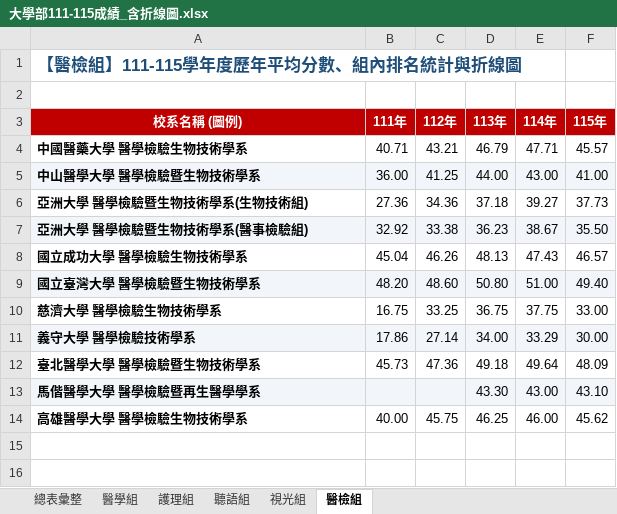
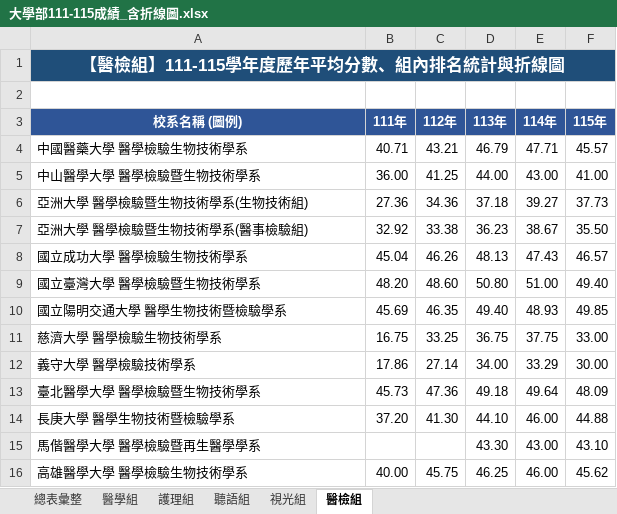
Before and after one commit to KeepProgress-5147/grades, an Excel workbook: 大學部111-115成績_含折線圖.xlsx, sheet 醫檢組, drawn as a sheet; values as stored, in another font and other column widths than the file's, no borders; charts and pictures not drawn; addresses are those after the commit; the diff names each change by its address in the sheet, - before the commit and + after, or states it on an @@ line.

```diff
--- a/大學部111-115成績_含折線圖.xlsx (sheet 醫檢組)
+++ b/大學部111-115成績_含折線圖.xlsx (sheet 醫檢組)
@@ A1 fill: none → #1F4E79, text colour: #1F4E79 → #FFFFFF, alignment: left → center @@
+A1:F1 merged
-A3:F3 fill: #C00000
+A3:F3 fill: #2F5597
-A4:A9 bold: on
+A4:A9 bold: off
-A5:F5 fill: #F2F6FA
+A5:F5 fill: none
-A7:F7 fill: #F2F6FA
+A7:F7 fill: none
-A9:F9 fill: #F2F6FA
+A9:F9 fill: none
+row 10: 國立陽明交通大學 醫學生物技術暨檢驗學系 | 45.69 | 46.35 | 49.40 | 48.93 | 49.85
-A11:A13 bold: on
+A11:A13 bold: off
-A12:F12 fill: #F2F6FA
+A12:F12 fill: none
+row 14: 長庚大學 醫學生物技術暨檢驗學系 | 37.20 | 41.30 | 44.10 | 46.00 | 44.88
-A15:F15 fill: #F2F6FA
+A15:F15 fill: none
-A15:A16 bold: on
+A15:A16 bold: off
```
Also changed, not shown: sheet 總表彙整, sheet 護理組, sheet 醫學組, sheet 聽語組, sheet 視光組, charts or pictures, 4 other files.
